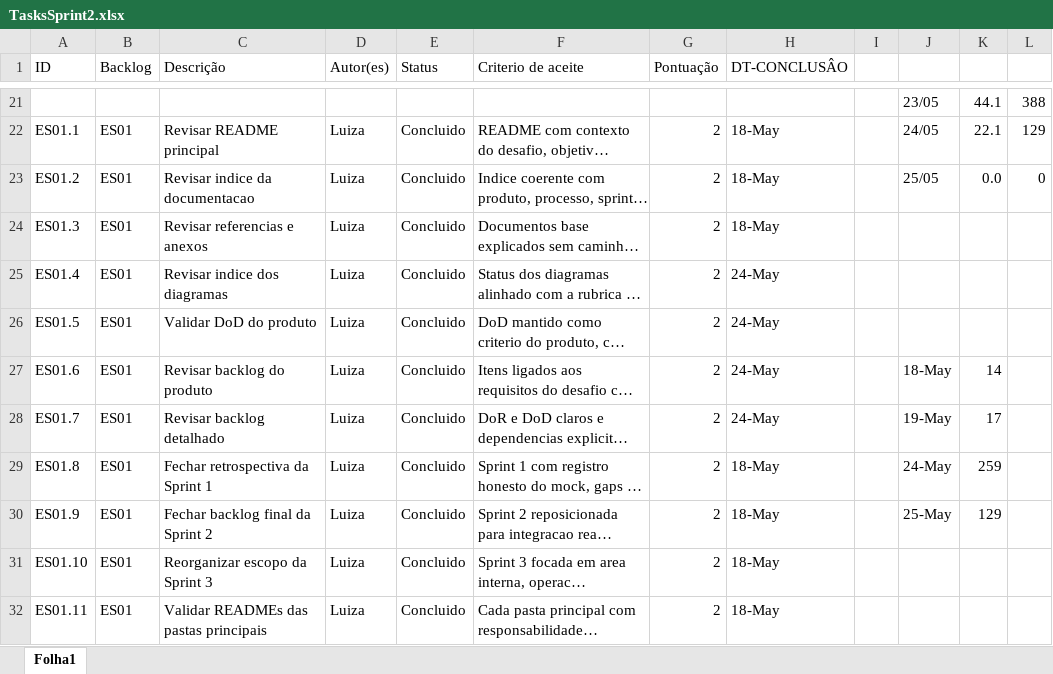
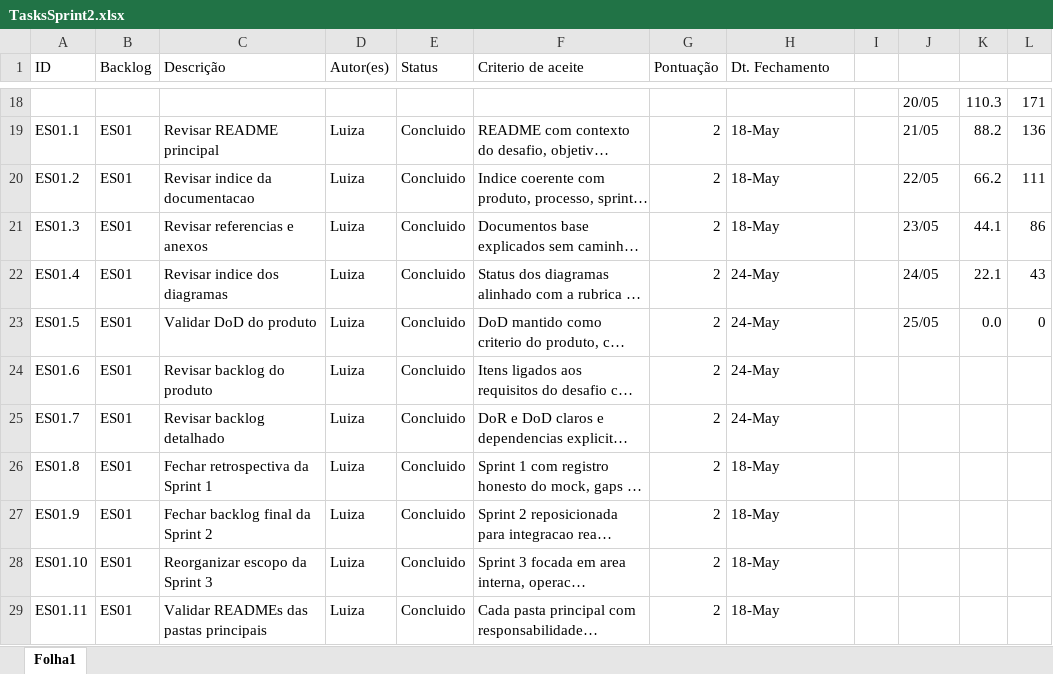
Before and after one commit to arianaferresan/Autoatendimento_Academico, an Excel workbook: DOCS/sprints/sprint-02/TasksSprint2.xlsx, sheet Folha1, drawn as a sheet; only a part is shown, gaps mark what is left out; long unchanged cells end in …; values as stored, in another font and other column widths than the file's, no cell formats; charts and pictures not drawn; removed rows and columns are numbered as before the commit, all else as after; the diff covers the shown part only; the diff names each change by its address in the sheet, - before the commit and + after, or states it on an @@ line.

```diff
--- a/DOCS/sprints/sprint-02/TasksSprint2.xlsx (sheet Folha1)
+++ b/DOCS/sprints/sprint-02/TasksSprint2.xlsx (sheet Folha1)
-H1: DT-CONCLUSÂO
+H1: Dt. Fechamento
-row 21:  |  |  |  |  |  |  |  |  | 23/05 | 44.1 | 388
+row 18:  |  |  |  |  |  |  |  |  | 20/05 | 110.3 | 171
-J19: 24/05
+J19: 21/05
-K19: 22.1
+K19: 88.2
-L19: 129
+L19: 136
-J20: 25/05
+J20: 22/05
-K20: 0.0
+K20: 66.2
-L20: 0
+L20: 111
-J21: (empty)
+J21: 23/05
-K21: (empty)
+K21: 44.1
-L21: (empty)
+L21: 86
-J22: (empty)
+J22: 24/05
-K22: (empty)
+K22: 22.1
-L22: (empty)
+L22: 43
-J23: (empty)
+J23: 25/05
-K23: (empty)
+K23: 0.0
-L23: (empty)
+L23: 0
-J24: 18-May
+J24: (empty)
-K24: 14
+K24: (empty)
-J25: 19-May
+J25: (empty)
-K25: 17
+K25: (empty)
-J26: 24-May
+J26: (empty)
-K26: 259
+K26: (empty)
-J27: 25-May
+J27: (empty)
-K27: 129
+K27: (empty)
```
Also changed, not shown: 4 added rows, 8 removed rows and 53 edited cells elsewhere in this sheet, cell formats, formulas that keep their value, charts or pictures, 4 other files.
